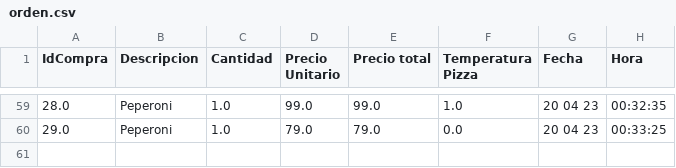
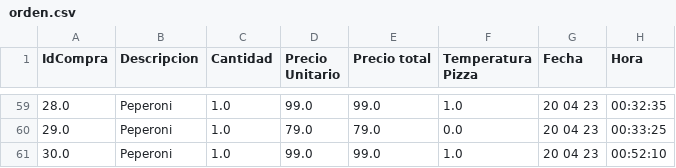
Before and after one commit to darkn-code/vendingMachineTechnicalUser, a CSV file: csv/orden.csv, drawn as a sheet; only a part is shown, gaps mark what is left out; the diff names each change by its address in the sheet, - before the commit and + after, or states it on an @@ line.

```diff
--- a/csv/orden.csv
+++ b/csv/orden.csv
+row 61: 30.0 | Peperoni | 1.0 | 99.0 | 99.0 | 1.0 | 20 04 23 | 00:52:10
```
Also changed, not shown: 2 other files.
